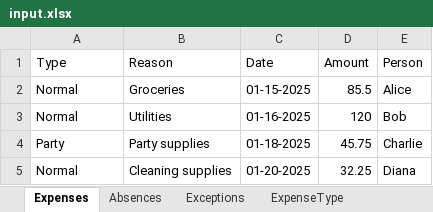
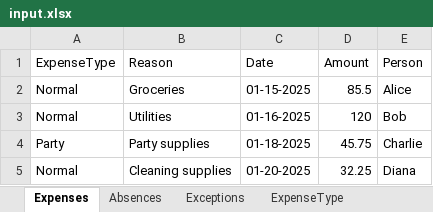
Before and after one commit to gnoblet/house-expenses-accounting, an Excel workbook: inst/app/www/examples/input.xlsx, sheet Expenses, drawn as a sheet; only a part is shown; values as stored, in another font and other column widths than the file's, no borders; the diff names each change by its address in the sheet, - before the commit and + after, or states it on an @@ line.

Commit message:
chore: update input.xlsx example file to ExpenseType columns

```diff
--- a/inst/app/www/examples/input.xlsx (sheet Expenses)
+++ b/inst/app/www/examples/input.xlsx (sheet Expenses)
-A1: Type
+A1: ExpenseType
```
Also changed, not shown: sheet ExpenseType.
